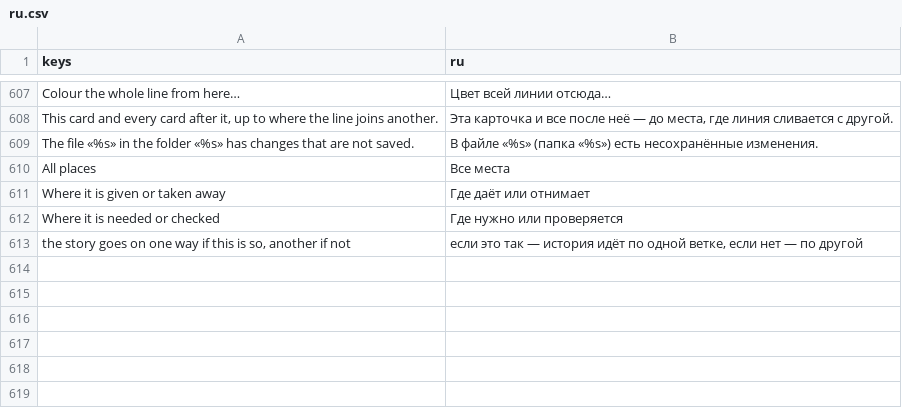
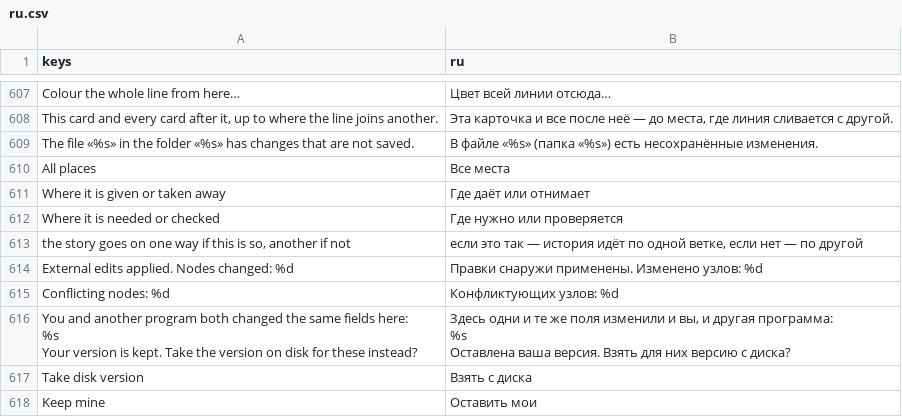
Before and after one commit to andreysuperfly/russian-monologue, a CSV file: i18n/ru.csv, drawn as a sheet; only a part is shown, gaps mark what is left out.

```diff
--- a/i18n/ru.csv
+++ b/i18n/ru.csv
@@ -627 +627,10 @@ Where it is needed or checked,Где нужно или проверяется
 "the story goes on one way if this is so, another if not","если это так — история идёт по одной ветке, если нет — по другой"
+External edits applied. Nodes changed: %d,Правки снаружи применены. Изменено узлов: %d
+Conflicting nodes: %d,Конфликтующих узлов: %d
+"You and another program both changed the same fields here:
+%s
+Your version is kept. Take the version on disk for these instead?","Здесь одни и те же поля изменили и вы, и другая программа:
+%s
+Оставлена ваша версия. Взять для них версию с диска?"
+Take disk version,Взять с диска
+Keep mine,Оставить мои
```
Also changed, not shown: 8 other files.
